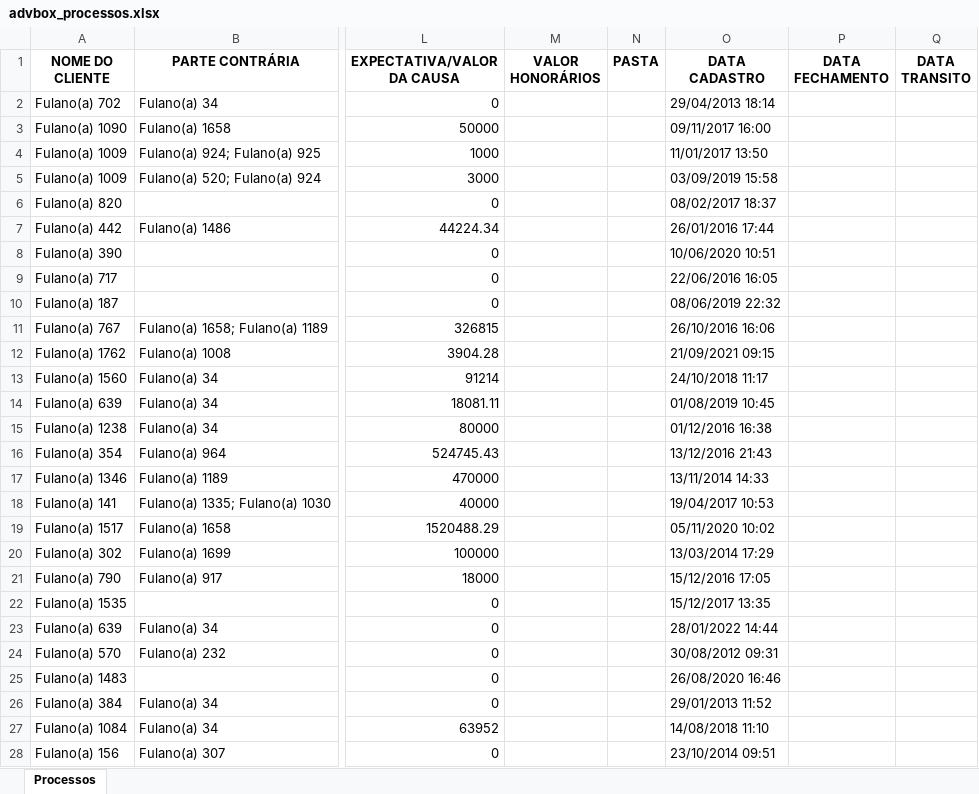
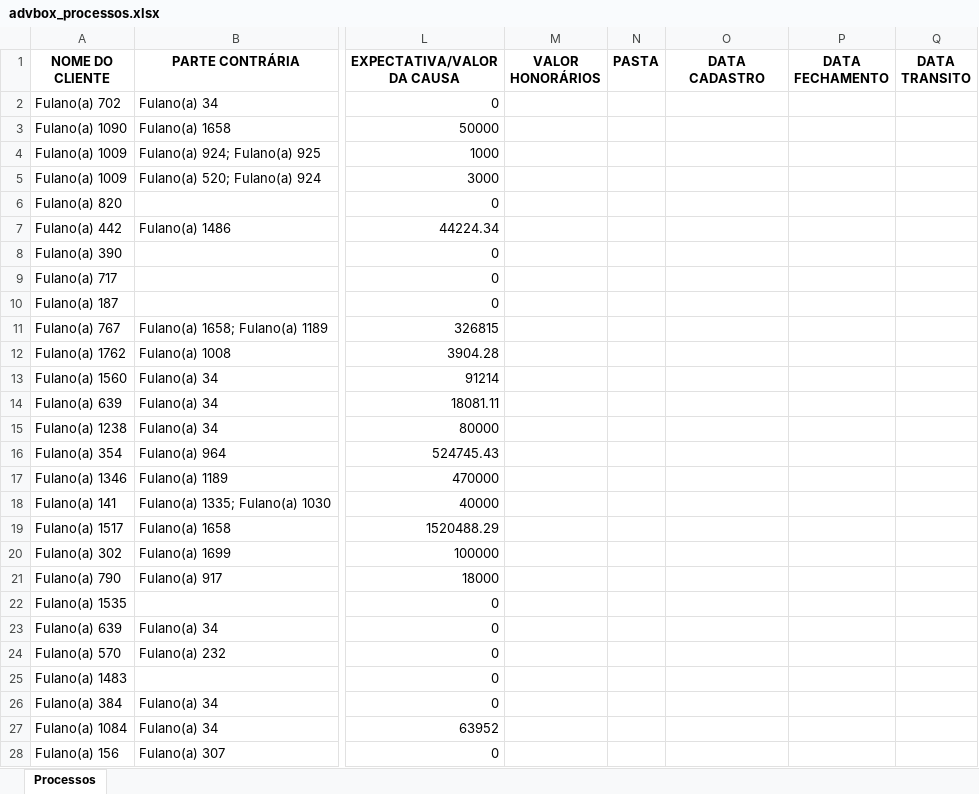
Before and after one commit to wendell-sr/projeto_migracao, an Excel workbook: data/output/advbox_processos.xlsx, sheet Processos, drawn as a sheet; only a part is shown, gaps mark what is left out; values as stored, in another font and other column widths than the file's, no borders; the diff covers the shown part only; the diff names each change by its address in the sheet, - before the commit and + after, or states it on an @@ line.

Commit message:
ajustar exportação de dados para clientes e processos, incluindo tratamento de valores nulos e formatação de datas

```diff
--- a/data/output/advbox_processos.xlsx (sheet Processos)
+++ b/data/output/advbox_processos.xlsx (sheet Processos)
-O2 (DATA CADASTRO): 29/04/2013 18:14
+O2 (DATA CADASTRO): (empty)
-O3 (DATA CADASTRO): 09/11/2017 16:00
+O3 (DATA CADASTRO): (empty)
-O4 (DATA CADASTRO): 11/01/2017 13:50
+O4 (DATA CADASTRO): (empty)
-O5 (DATA CADASTRO): 03/09/2019 15:58
+O5 (DATA CADASTRO): (empty)
-O6 (DATA CADASTRO): 08/02/2017 18:37
+O6 (DATA CADASTRO): (empty)
-O7 (DATA CADASTRO): 26/01/2016 17:44
+O7 (DATA CADASTRO): (empty)
-O8 (DATA CADASTRO): 10/06/2020 10:51
+O8 (DATA CADASTRO): (empty)
-O9 (DATA CADASTRO): 22/06/2016 16:05
+O9 (DATA CADASTRO): (empty)
-O10 (DATA CADASTRO): 08/06/2019 22:32
+O10 (DATA CADASTRO): (empty)
-O11 (DATA CADASTRO): 26/10/2016 16:06
+O11 (DATA CADASTRO): (empty)
-O12 (DATA CADASTRO): 21/09/2021 09:15
+O12 (DATA CADASTRO): (empty)
-O13 (DATA CADASTRO): 24/10/2018 11:17
+O13 (DATA CADASTRO): (empty)
-O14 (DATA CADASTRO): 01/08/2019 10:45
+O14 (DATA CADASTRO): (empty)
-O15 (DATA CADASTRO): 01/12/2016 16:38
+O15 (DATA CADASTRO): (empty)
-O16 (DATA CADASTRO): 13/12/2016 21:43
+O16 (DATA CADASTRO): (empty)
-O17 (DATA CADASTRO): 13/11/2014 14:33
+O17 (DATA CADASTRO): (empty)
-O18 (DATA CADASTRO): 19/04/2017 10:53
+O18 (DATA CADASTRO): (empty)
-O19 (DATA CADASTRO): 05/11/2020 10:02
+O19 (DATA CADASTRO): (empty)
-O20 (DATA CADASTRO): 13/03/2014 17:29
+O20 (DATA CADASTRO): (empty)
-O21 (DATA CADASTRO): 15/12/2016 17:05
+O21 (DATA CADASTRO): (empty)
-O22 (DATA CADASTRO): 15/12/2017 13:35
+O22 (DATA CADASTRO): (empty)
-O23 (DATA CADASTRO): 28/01/2022 14:44
+O23 (DATA CADASTRO): (empty)
-O24 (DATA CADASTRO): 30/08/2012 09:31
+O24 (DATA CADASTRO): (empty)
-O25 (DATA CADASTRO): 26/08/2020 16:46
+O25 (DATA CADASTRO): (empty)
-O26 (DATA CADASTRO): 29/01/2013 11:52
+O26 (DATA CADASTRO): (empty)
-O27 (DATA CADASTRO): 14/08/2018 11:10
+O27 (DATA CADASTRO): (empty)
-O28 (DATA CADASTRO): 23/10/2014 09:51
+O28 (DATA CADASTRO): (empty)
```
Also changed, not shown: 228 edited cells elsewhere in this sheet, data/output/advbox_clientes.xlsx, 1 other file.
